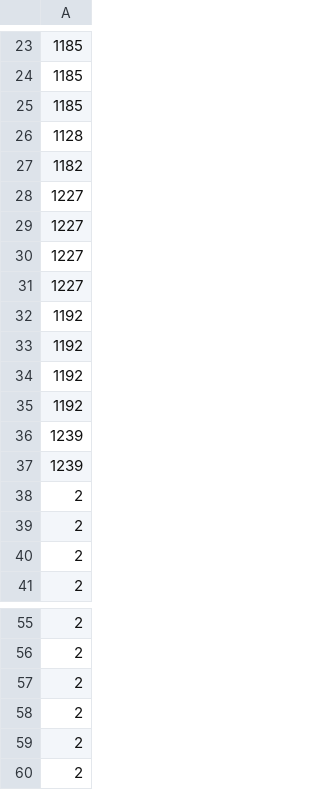
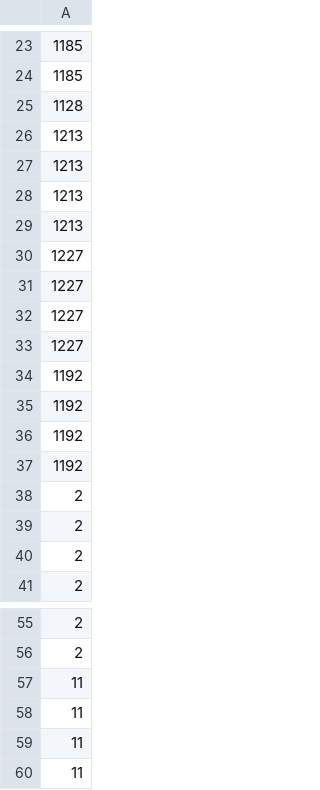
Before and after one commit to shun053013/pokemon-tcg-ai-battle, a CSV file: soubureizu_ex_submission/deck.csv, drawn as a sheet; only a part is shown, gaps mark what is left out.

```diff
--- a/soubureizu_ex_submission/deck.csv
+++ b/soubureizu_ex_submission/deck.csv
@@ -24,5 +24,7 @@
 1185
-1185
 1128
-1182
+1213
+1213
+1213
+1213
 1227
@@ -35,4 +37,2 @@
 1192
-1239
-1239
 2
@@ -56,5 +56,5 @@
 2
-2
-2
-2
-2
+11
+11
+11
+11
```
Also changed, not shown: 1 other file.
